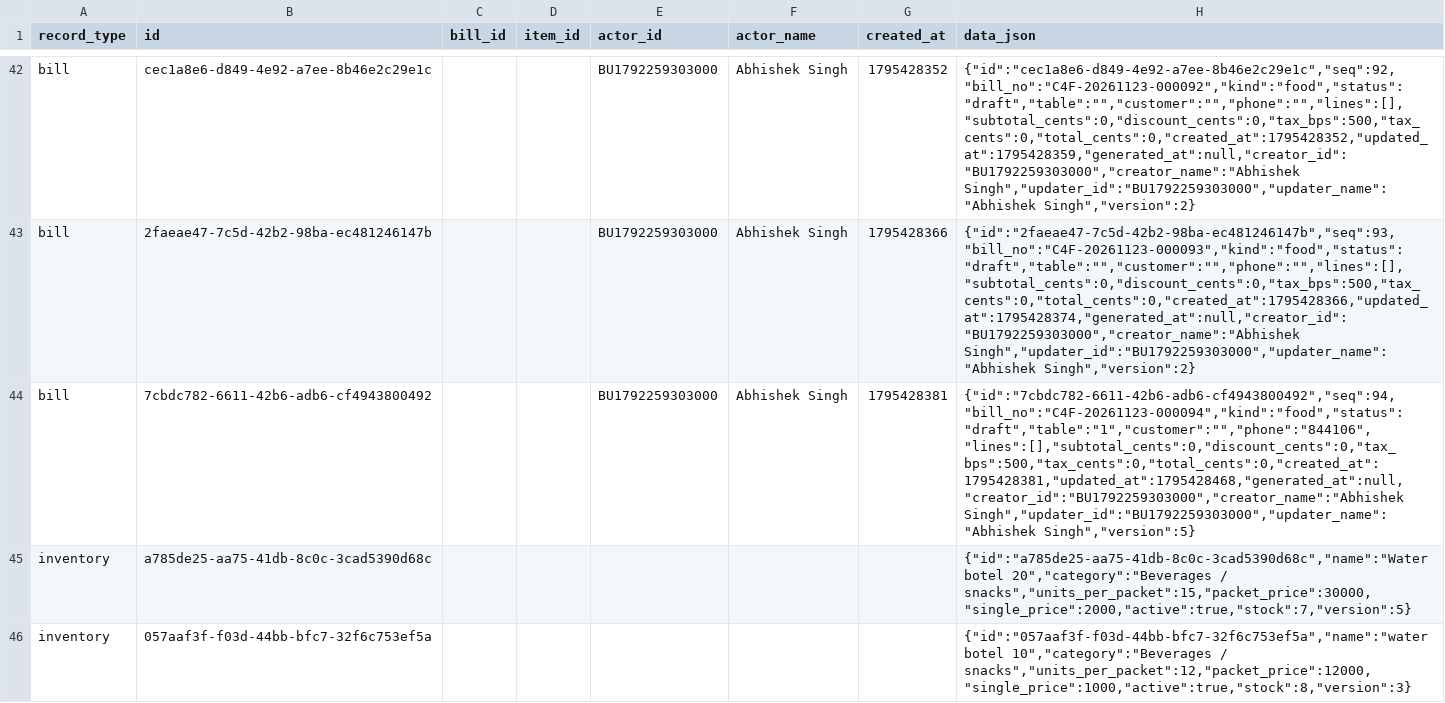
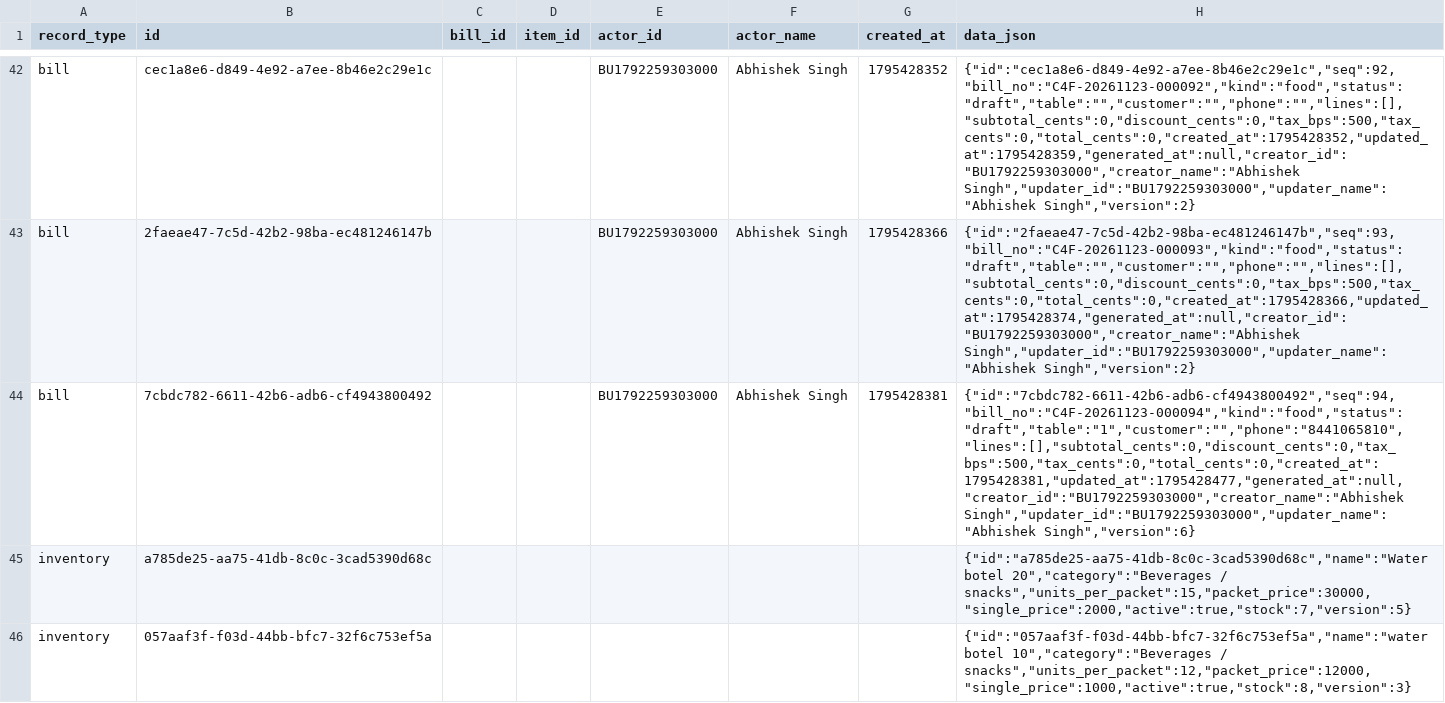
Before and after one commit to BRIJBHAN-SINGH234/call4all, a CSV file: data/billing-records.csv, drawn as a sheet; only a part is shown, gaps mark what is left out; the diff covers the shown part only; the diff names each change by its address in the sheet, - before the commit and + after, or states it on an @@ line.

Commit message:
Update shared billing CSV [skip ci]

```diff
--- a/data/billing-records.csv
+++ b/data/billing-records.csv
-H44 (data_json): {"id":"7cbdc782-6611-42b6-adb6-cf4943800492","seq":94,"bill_no":"C4F-20261123-000094","kind":"food","status":"draft","table":"1","customer":"","phone":"844106","lines":[],"subtotal_cents":0,"discount_cents":0,"tax_bps":500,"tax_cents":0,"total_cents":0,"created_at":1795428381,"updated_at":1795428468,"generated_at":null,"creator_id":"BU1792259303000","creator_name":"Abhishek Singh","updater_id":"BU1792259303000","updater_name":"Abhishek Singh","version":5}
+H44 (data_json): {"id":"7cbdc782-6611-42b6-adb6-cf4943800492","seq":94,"bill_no":"C4F-20261123-000094","kind":"food","status":"draft","table":"1","customer":"","phone":"8441065810","lines":[],"subtotal_cents":0,"discount_cents":0,"tax_bps":500,"tax_cents":0,"total_cents":0,"created_at":1795428381,"updated_at":1795428477,"generated_at":null,"creator_id":"BU1792259303000","creator_name":"Abhishek Singh","updater_id":"BU1792259303000","updater_name":"Abhishek Singh","version":6}
```
Also changed, not shown: 2 added rows elsewhere in this file.
